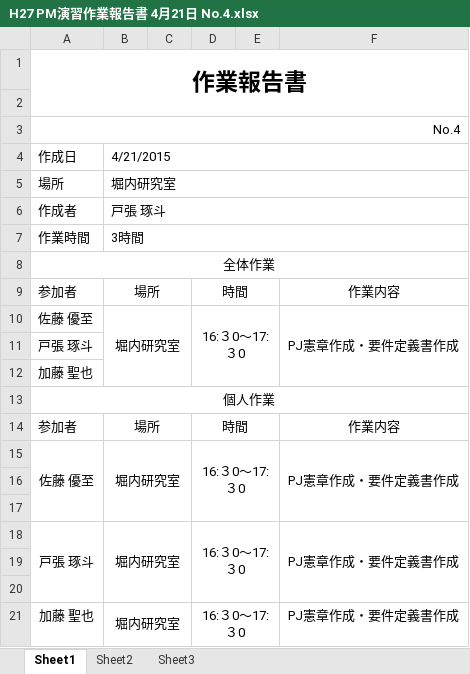
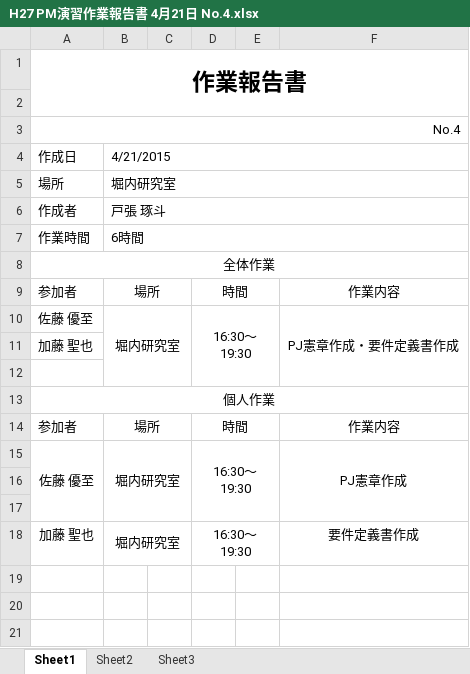
Before and after one commit to horiuchi-lab-teamA/horiuchi-lab-teamA-, an Excel workbook: 作業日報/H27 PM演習作業報告書 4月21日 No.4.xlsx, sheet Sheet1, drawn as a sheet; values as stored, in another font and other column widths than the file's, no borders; removed rows and columns are numbered as before the commit, all else as after; the diff names each change by its address in the sheet, - before the commit and + after, or states it on an @@ line.

```diff
--- a/作業日報/H27 PM演習作業報告書 4月21日 No.4.xlsx (sheet Sheet1)
+++ b/作業日報/H27 PM演習作業報告書 4月21日 No.4.xlsx (sheet Sheet1)
-B7: 3時間
+B7: 6時間
-D10: 16:３0～17:３0
+D10: 16:30～19:30
-row 11: 戸張 琢斗
+row 12: (empty)
-D15: 16:３0～17:３0
+D15: 16:30～19:30
-F15: PJ憲章作成・要件定義書作成
+F15: PJ憲章作成
-row 18: 戸張 琢斗 | 堀内研究室 |  | 16:３0～17:３0 |  | PJ憲章作成・要件定義書作成
-row 19: (empty)
-row 20: (empty)
-D18: 16:３0～17:３0
+D18: 16:30～19:30
-F18: PJ憲章作成・要件定義書作成
+F18: 要件定義書作成
```
Also changed, not shown: formulas that keep their value, 作業日報/H27 PM演習作業報告書 4月20日 No.3.xlsx, 作業日報/H27 PM演習作業報告書 4月22日 No.5.xlsx, 23 other files.
